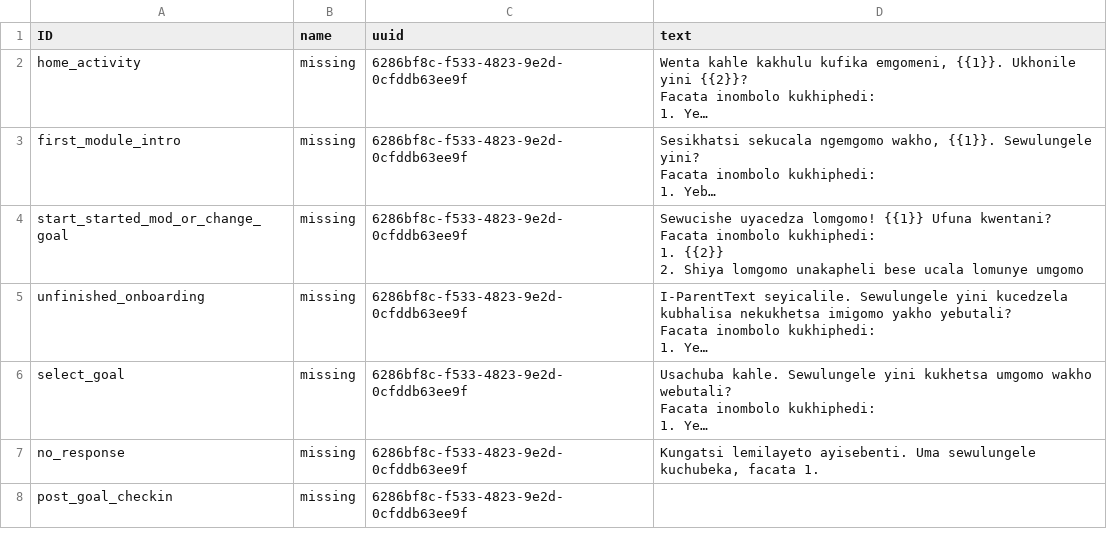
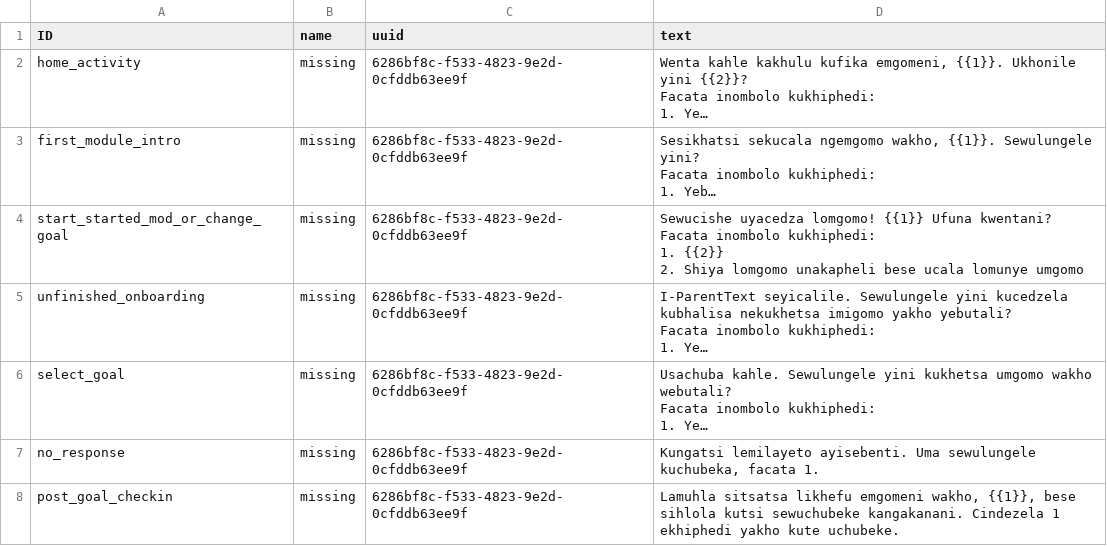
Before and after one commit to IDEMSInternational/plh-digital-content, a CSV file: translations/parent_text_v2/ss/ss_wa_templates.csv, drawn as a sheet; long unchanged cells end in …; the diff names each change by its address in the sheet, - before the commit and + after, or states it on an @@ line.

Commit message:
New translations wa_templates.csv (Swati)

```diff
--- a/translations/parent_text_v2/ss/ss_wa_templates.csv
+++ b/translations/parent_text_v2/ss/ss_wa_templates.csv
-D8 (text): (empty)
+D8 (text): Lamuhla sitsatsa likhefu emgomeni wakho, {{1}}, bese sihlola kutsi sewuchubeke kangakanani. Cindezela 1 ekhiphedi yakho kute uchubeke.
```
